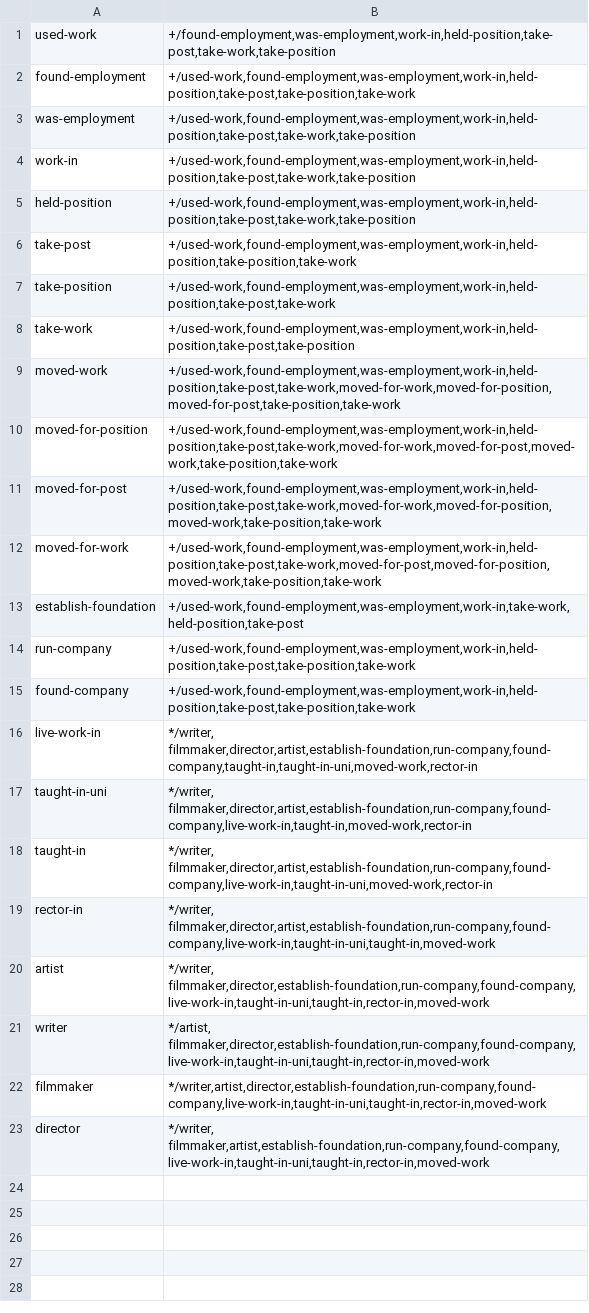
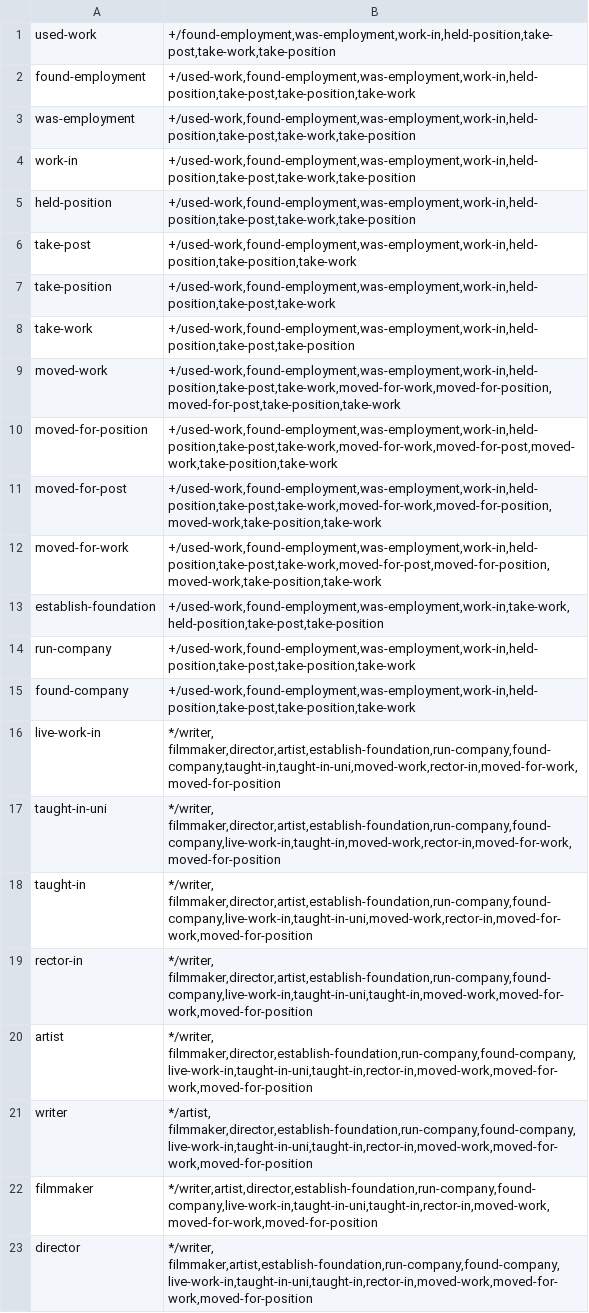
Before and after one commit to yanaiela/lm_meaning, a TSV file: data/pattern_data/P937_entailment_lemmas.tsv, drawn as a sheet.

Commit message:
Fixing transitivity issues for P937

```diff
--- a/data/pattern_data/P937_entailment_lemmas.tsv
+++ b/data/pattern_data/P937_entailment_lemmas.tsv
@@ -12,12 +12,12 @@ moved-for-post	+/used-work,found-employment,was-employment,work-in,held-position
 moved-for-work	+/used-work,found-employment,was-employment,work-in,held-position,take-post,take-work,moved-for-post,moved-for-position,moved-work,take-position,take-work
-establish-foundation	+/used-work,found-employment,was-employment,work-in,take-work,held-position,take-post
+establish-foundation	+/used-work,found-employment,was-employment,work-in,take-work,held-position,take-post,take-position
 run-company	+/used-work,found-employment,was-employment,work-in,held-position,take-post,take-position,take-work
 found-company	+/used-work,found-employment,was-employment,work-in,held-position,take-post,take-position,take-work
-live-work-in	*/writer, filmmaker,director,artist,establish-foundation,run-company,found-company,taught-in,taught-in-uni,moved-work,rector-in
-taught-in-uni	*/writer, filmmaker,director,artist,establish-foundation,run-company,found-company,live-work-in,taught-in,moved-work,rector-in
-taught-in	*/writer, filmmaker,director,artist,establish-foundation,run-company,found-company,live-work-in,taught-in-uni,moved-work,rector-in
-rector-in	*/writer, filmmaker,director,artist,establish-foundation,run-company,found-company,live-work-in,taught-in-uni,taught-in,moved-work
-artist	*/writer, filmmaker,director,establish-foundation,run-company,found-company,live-work-in,taught-in-uni,taught-in,rector-in,moved-work
-writer	*/artist, filmmaker,director,establish-foundation,run-company,found-company,live-work-in,taught-in-uni,taught-in,rector-in,moved-work
-filmmaker	*/writer,artist,director,establish-foundation,run-company,found-company,live-work-in,taught-in-uni,taught-in,rector-in,moved-work
-director	*/writer, filmmaker,artist,establish-foundation,run-company,found-company,live-work-in,taught-in-uni,taught-in,rector-in,moved-work
+live-work-in	*/writer, filmmaker,director,artist,establish-foundation,run-company,found-company,taught-in,taught-in-uni,moved-work,rector-in,moved-for-work,moved-for-position
+taught-in-uni	*/writer, filmmaker,director,artist,establish-foundation,run-company,found-company,live-work-in,taught-in,moved-work,rector-in,moved-for-work,moved-for-position
+taught-in	*/writer, filmmaker,director,artist,establish-foundation,run-company,found-company,live-work-in,taught-in-uni,moved-work,rector-in,moved-for-work,moved-for-position
+rector-in	*/writer, filmmaker,director,artist,establish-foundation,run-company,found-company,live-work-in,taught-in-uni,taught-in,moved-work,moved-for-work,moved-for-position
+artist	*/writer, filmmaker,director,establish-foundation,run-company,found-company,live-work-in,taught-in-uni,taught-in,rector-in,moved-work,moved-for-work,moved-for-position
+writer	*/artist, filmmaker,director,establish-foundation,run-company,found-company,live-work-in,taught-in-uni,taught-in,rector-in,moved-work,moved-for-work,moved-for-position
+filmmaker	*/writer,artist,director,establish-foundation,run-company,found-company,live-work-in,taught-in-uni,taught-in,rector-in,moved-work,moved-for-work,moved-for-position
+director	*/writer, filmmaker,artist,establish-foundation,run-company,found-company,live-work-in,taught-in-uni,taught-in,rector-in,moved-work,moved-for-work,moved-for-position
```
